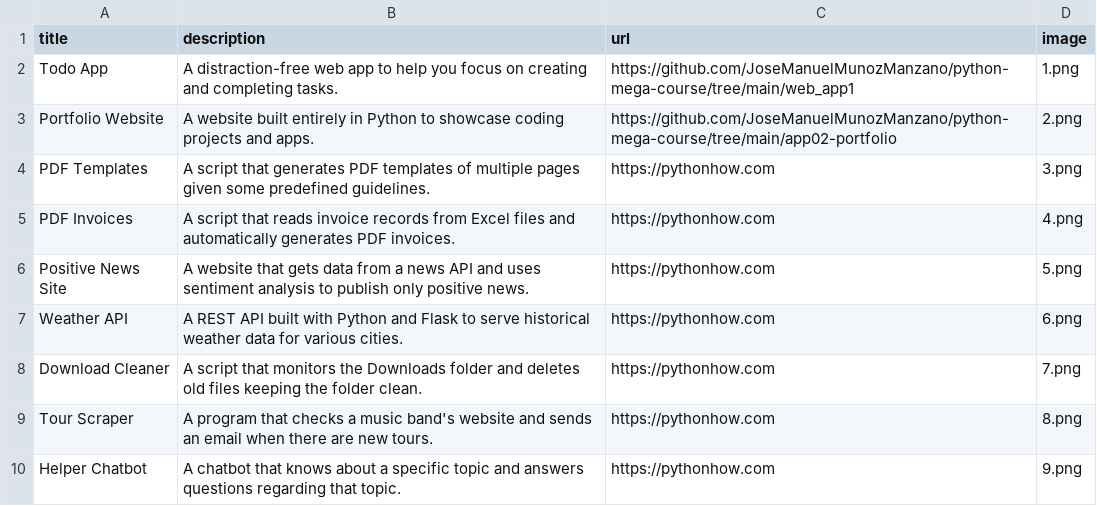
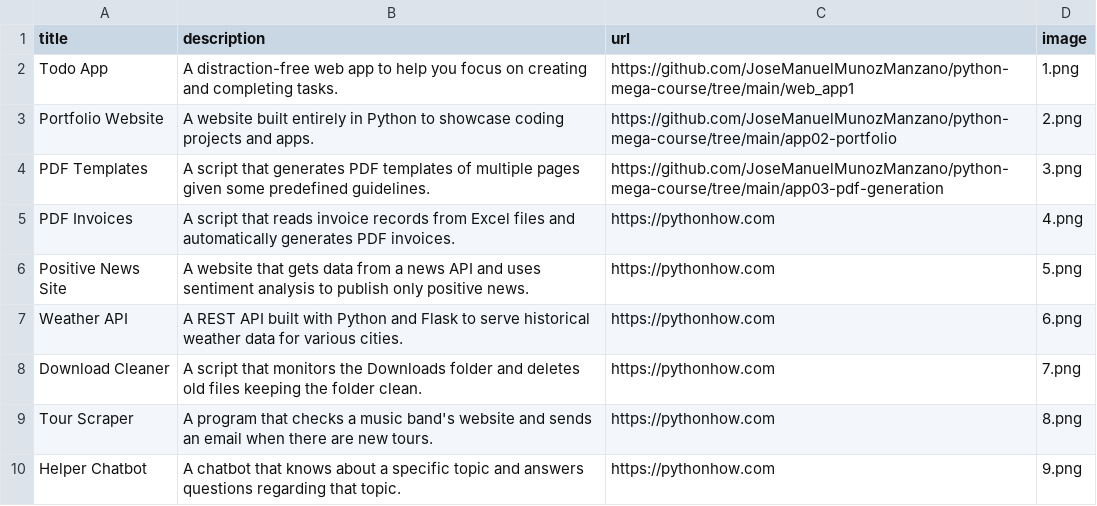
Before and after one commit to JoseManuelMunozManzano/python-mega-course, a CSV file: app02-portfolio/data.csv, drawn as a sheet; only a part is shown.

Commit message:
Se informa la url del proyecto pdf

```diff
--- a/app02-portfolio/data.csv
+++ b/app02-portfolio/data.csv
@@ -3,3 +3,3 @@ Todo App;A distraction-free web app to help you focus on creating and completing
 Portfolio Website;A website built entirely in Python to showcase coding projects and apps.;https://github.com/JoseManuelMunozManzano/python-mega-course/tree/main/app02-portfolio;2.png
-PDF Templates;A script that generates PDF templates of multiple pages given some predefined guidelines.;https://pythonhow.com;3.png
+PDF Templates;A script that generates PDF templates of multiple pages given some predefined guidelines.;https://github.com/JoseManuelMunozManzano/python-mega-course/tree/main/app03-pdf-generation;3.png
 PDF Invoices;A script that reads invoice records from Excel files and automatically generates PDF invoices.;https://pythonhow.com;4.png
```
